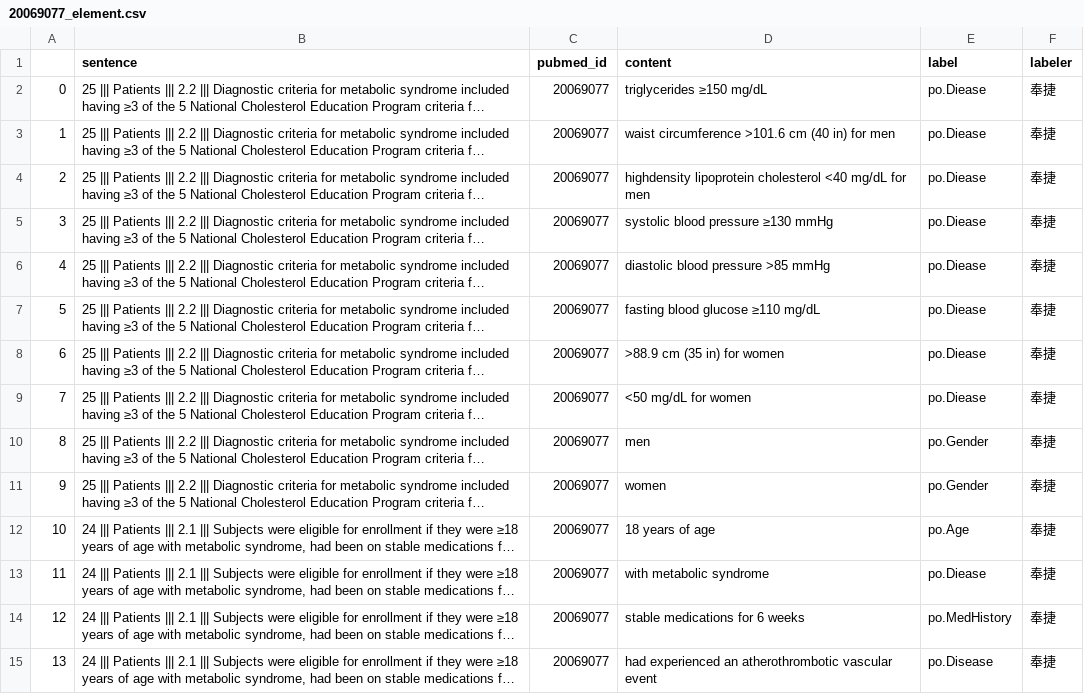
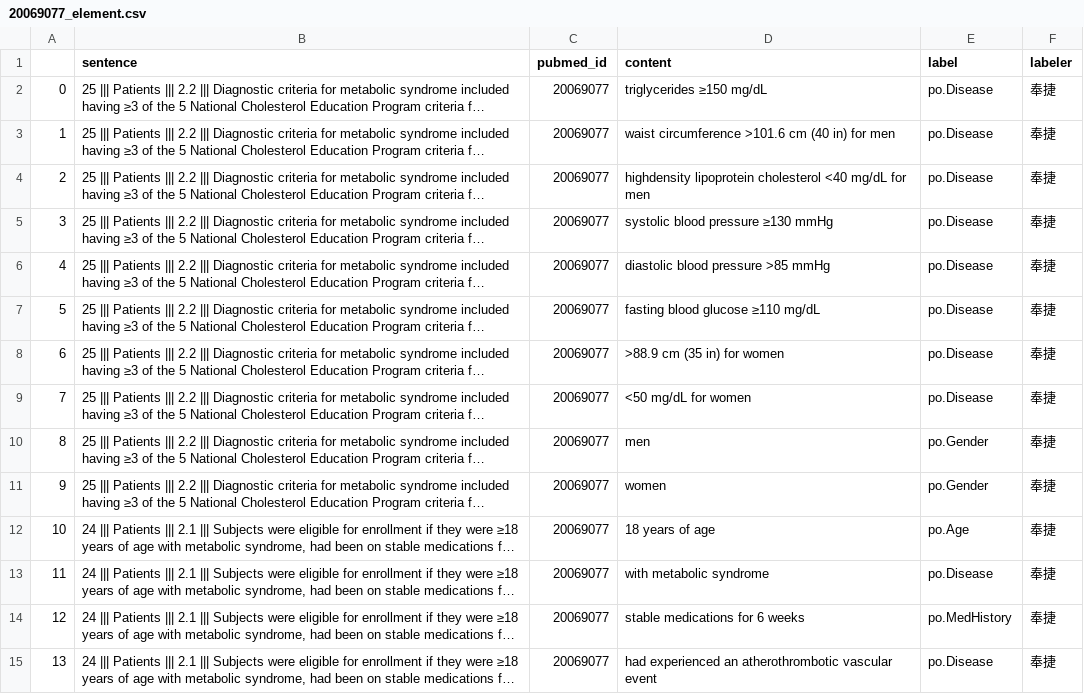
Before and after one commit to ParanoidRoot/SRTP-PICO-Classification, a CSV file: data/PICOElement/20069077_element.csv, drawn as a sheet; only a part is shown; long unchanged cells end in …; the diff names each change by its address in the sheet, - before the commit and + after, or states it on an @@ line.

```diff
--- a/data/PICOElement/20069077_element.csv
+++ b/data/PICOElement/20069077_element.csv
-E2:E9 (label): po.Diease
+E2:E9 (label): po.Disease
-E13 (label): po.Diease
+E13 (label): po.Disease
```
Also changed, not shown: data/PICOElement/12869172_element.csv, data/PICOElement/24093324_element.csv.
